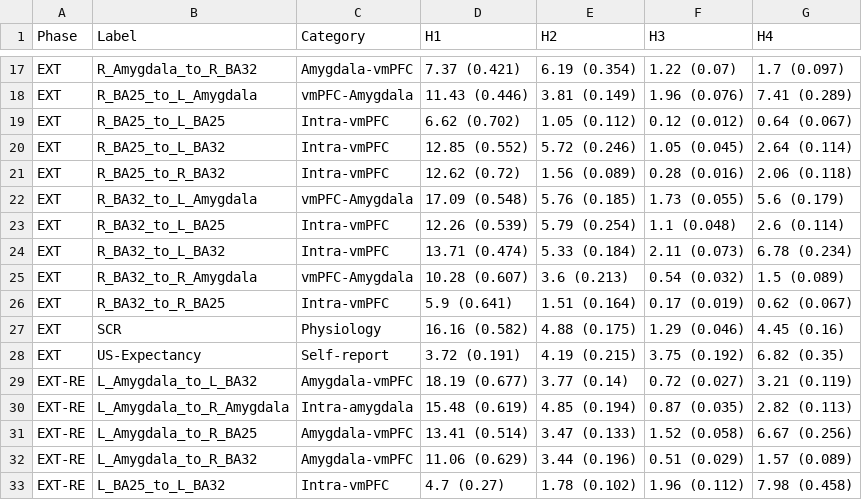
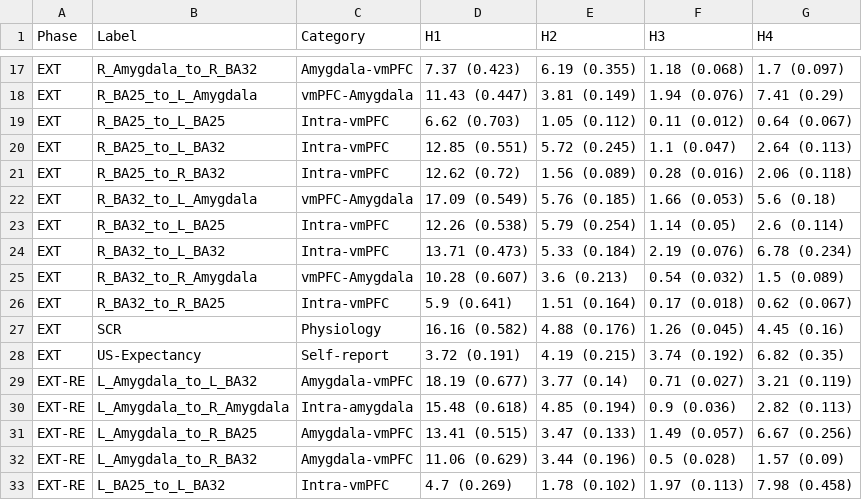
Before and after one commit to emma-biggs/ReactExtMRI, a CSV file: output/tables/RQ1_Bayesian_Hypothesis_Results.csv, drawn as a sheet; only a part is shown, gaps mark what is left out; the diff covers the shown part only; the diff names each change by its address in the sheet, - before the commit and + after, or states it on an @@ line.

```diff
--- a/output/tables/RQ1_Bayesian_Hypothesis_Results.csv
+++ b/output/tables/RQ1_Bayesian_Hypothesis_Results.csv
-D17 (H1): 7.37 (0.421)
+D17 (H1): 7.37 (0.423)
-E17 (H2): 6.19 (0.354)
+E17 (H2): 6.19 (0.355)
-F17 (H3): 1.22 (0.07)
+F17 (H3): 1.18 (0.068)
-D18 (H1): 11.43 (0.446)
+D18 (H1): 11.43 (0.447)
-F18 (H3): 1.96 (0.076)
+F18 (H3): 1.94 (0.076)
-G18 (H4): 7.41 (0.289)
+G18 (H4): 7.41 (0.29)
-D19 (H1): 6.62 (0.702)
+D19 (H1): 6.62 (0.703)
-F19 (H3): 0.12 (0.012)
+F19 (H3): 0.11 (0.012)
-D20 (H1): 12.85 (0.552)
+D20 (H1): 12.85 (0.551)
-E20 (H2): 5.72 (0.246)
+E20 (H2): 5.72 (0.245)
-F20 (H3): 1.05 (0.045)
+F20 (H3): 1.1 (0.047)
-G20 (H4): 2.64 (0.114)
+G20 (H4): 2.64 (0.113)
-D22 (H1): 17.09 (0.548)
+D22 (H1): 17.09 (0.549)
-F22 (H3): 1.73 (0.055)
+F22 (H3): 1.66 (0.053)
-G22 (H4): 5.6 (0.179)
+G22 (H4): 5.6 (0.18)
-D23 (H1): 12.26 (0.539)
+D23 (H1): 12.26 (0.538)
-F23 (H3): 1.1 (0.048)
+F23 (H3): 1.14 (0.05)
-D24 (H1): 13.71 (0.474)
+D24 (H1): 13.71 (0.473)
-F24 (H3): 2.11 (0.073)
+F24 (H3): 2.19 (0.076)
-F26 (H3): 0.17 (0.019)
+F26 (H3): 0.17 (0.018)
-E27 (H2): 4.88 (0.175)
+E27 (H2): 4.88 (0.176)
-F27 (H3): 1.29 (0.046)
+F27 (H3): 1.26 (0.045)
-F28 (H3): 3.75 (0.192)
+F28 (H3): 3.74 (0.192)
-F29 (H3): 0.72 (0.027)
+F29 (H3): 0.71 (0.027)
-D30 (H1): 15.48 (0.619)
+D30 (H1): 15.48 (0.618)
-F30 (H3): 0.87 (0.035)
+F30 (H3): 0.9 (0.036)
-D31 (H1): 13.41 (0.514)
+D31 (H1): 13.41 (0.515)
-F31 (H3): 1.52 (0.058)
+F31 (H3): 1.49 (0.057)
-F32 (H3): 0.51 (0.029)
+F32 (H3): 0.5 (0.028)
-G32 (H4): 1.57 (0.089)
+G32 (H4): 1.57 (0.09)
-D33 (H1): 4.7 (0.27)
+D33 (H1): 4.7 (0.269)
-F33 (H3): 1.96 (0.112)
+F33 (H3): 1.97 (0.113)
```
Also changed, not shown: 112 edited cells elsewhere in this file, 5 other files.
